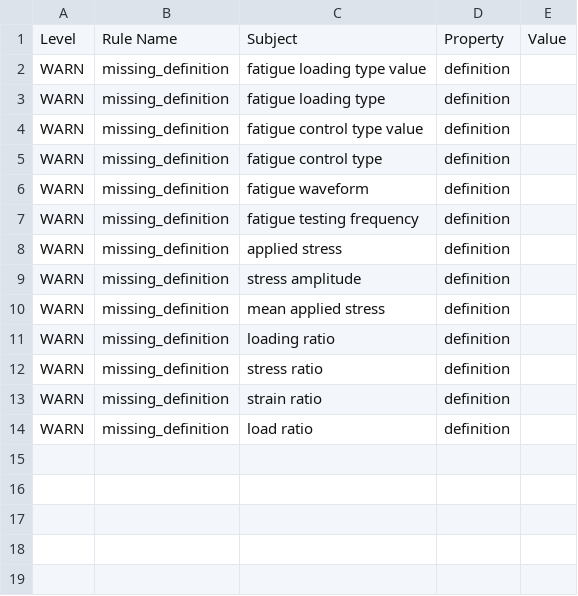
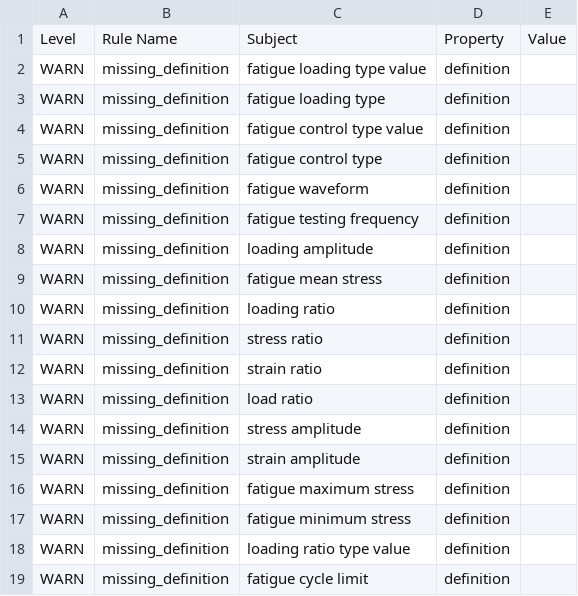
Before and after one commit to materialdigital/DiStEL-Mechanical-Testing-Ontology, a TSV file: src/ontology/reports/distel-mech-edit.owl-obo-report.tsv, drawn as a sheet.

```diff
--- a/src/ontology/reports/distel-mech-edit.owl-obo-report.tsv
+++ b/src/ontology/reports/distel-mech-edit.owl-obo-report.tsv
@@ -7,5 +7,4 @@ WARN	missing_definition	fatigue waveform	definition
 WARN	missing_definition	fatigue testing frequency	definition	
-WARN	missing_definition	applied stress	definition	
-WARN	missing_definition	stress amplitude	definition	
-WARN	missing_definition	mean applied stress	definition	
+WARN	missing_definition	loading amplitude	definition	
+WARN	missing_definition	fatigue mean stress	definition	
 WARN	missing_definition	loading ratio	definition	
@@ -14 +13,7 @@ WARN	missing_definition	strain ratio	definition
 WARN	missing_definition	load ratio	definition	
+WARN	missing_definition	stress amplitude	definition	
+WARN	missing_definition	strain amplitude	definition	
+WARN	missing_definition	fatigue maximum stress	definition	
+WARN	missing_definition	fatigue minimum stress	definition	
+WARN	missing_definition	loading ratio type value	definition	
+WARN	missing_definition	fatigue cycle limit	definition	
```
Also changed, not shown: 20 other files.
